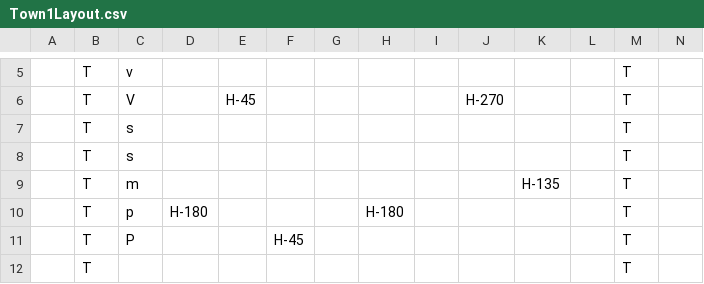
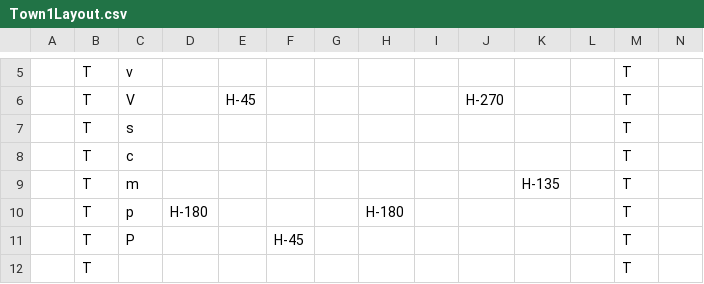
Before and after one commit to HalcionCyanide/SP3_T14N, a CSV file: Base/DrivenFiles/Town1Layout.csv, drawn as a sheet; only a part is shown, gaps mark what is left out.

```diff
--- a/Base/DrivenFiles/Town1Layout.csv
+++ b/Base/DrivenFiles/Town1Layout.csv
@@ -7,3 +7,3 @@
 ,T,s,,,,,,,,,,T,
-,T,s,,,,,,,,,,T,
+,T,c,,,,,,,,,,T,
 ,T,m,,,,,,,,H-135,,T,
```
Also changed, not shown: 16 other files.
